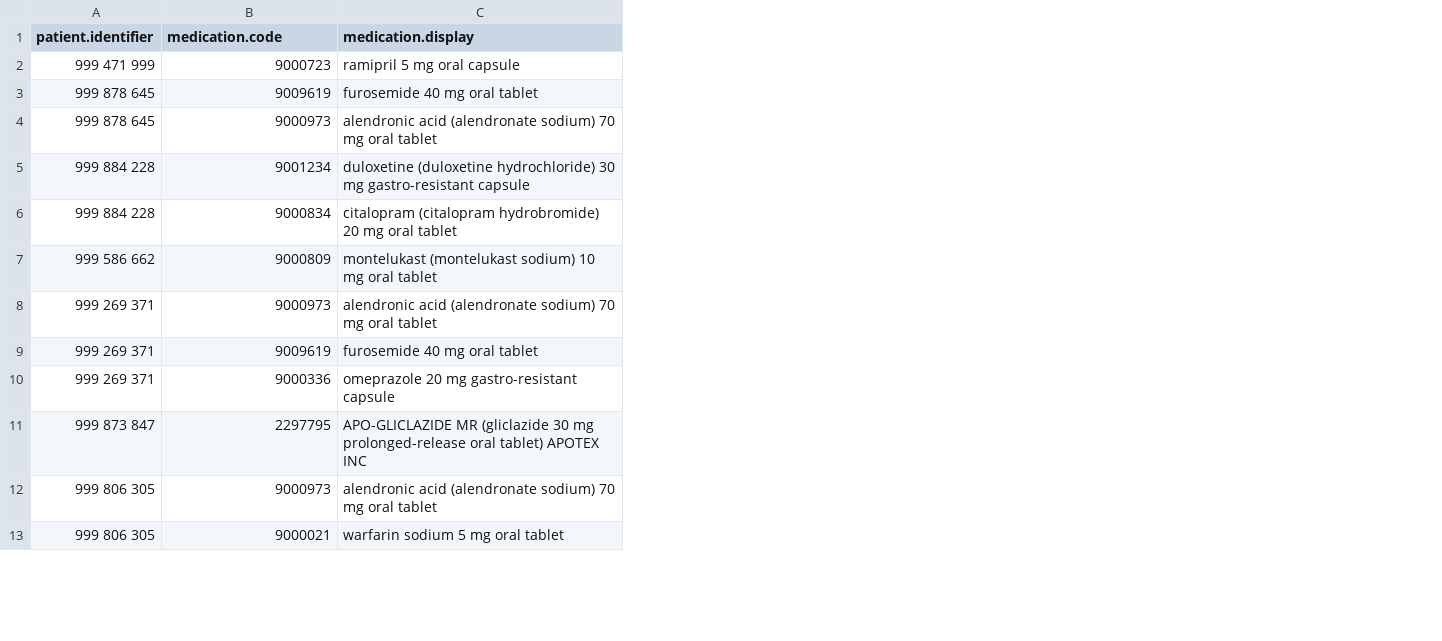
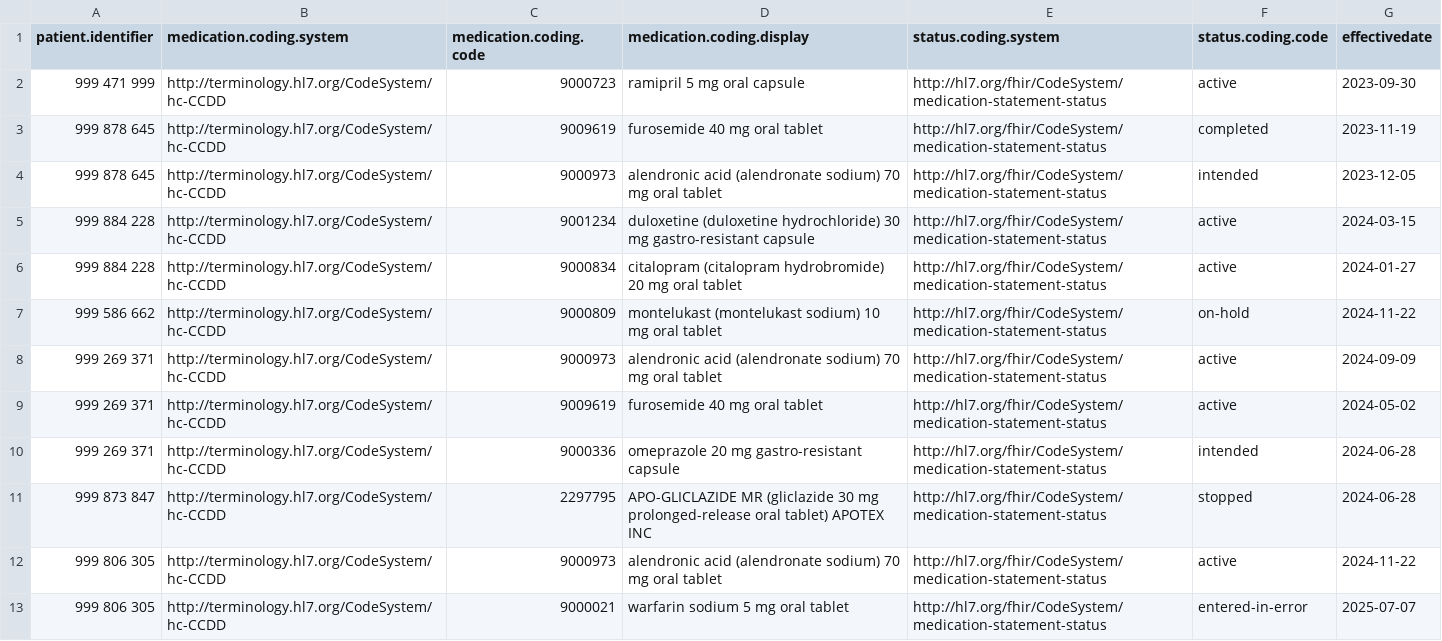
Before and after one commit to ITNurse/patient-summary-app, a CSV file: data/PS-CA_Medication.csv, drawn as a sheet; only a part is shown; addresses are those after the commit; the diff names each change by its address in the sheet, - before the commit and + after, or states it on an @@ line.

Commit message:
Update Medication csv to include medication and status coding systems

```diff
--- a/data/PS-CA_Medication.csv
+++ b/data/PS-CA_Medication.csv
+column B (medication.coding.system), rows 2-13: all http://terminology.hl7.org/CodeSystem/hc-CCDD
+column E (status.coding.system), rows 2-13: all http://hl7.org/fhir/CodeSystem/medication-statement-status
+column F (status.coding.code), rows 2-13: active | completed | intended | active | active | on-hold | active | active | intended | stopped | active | entered-in-error
+column G (effectivedate), rows 2-13: 2023-09-30 | 2023-11-19 | 2023-12-05 | 2024-03-15 | 2024-01-27 | 2024-11-22 | 2024-09-09 | 2024-05-02 | 2024-06-28 | 2024-06-28 | 2024-11-22 | 2025-07-07
-C1: medication.code
+C1: medication.coding.code
-D1: medication.display
+D1: medication.coding.display
```
Also changed, not shown: 9 other files.
